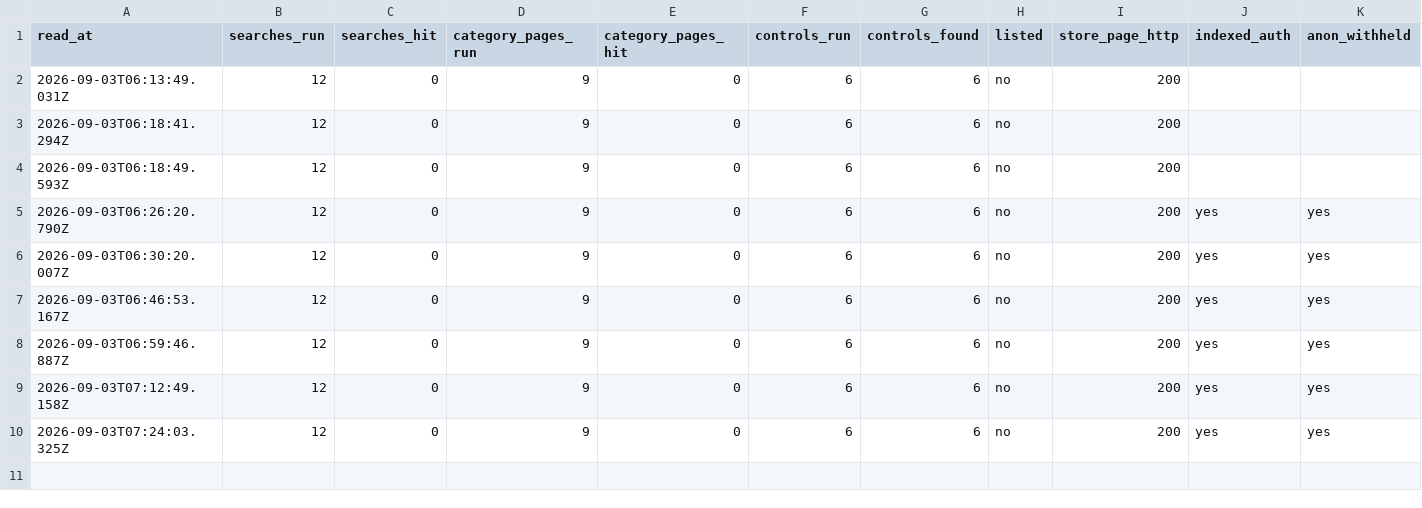
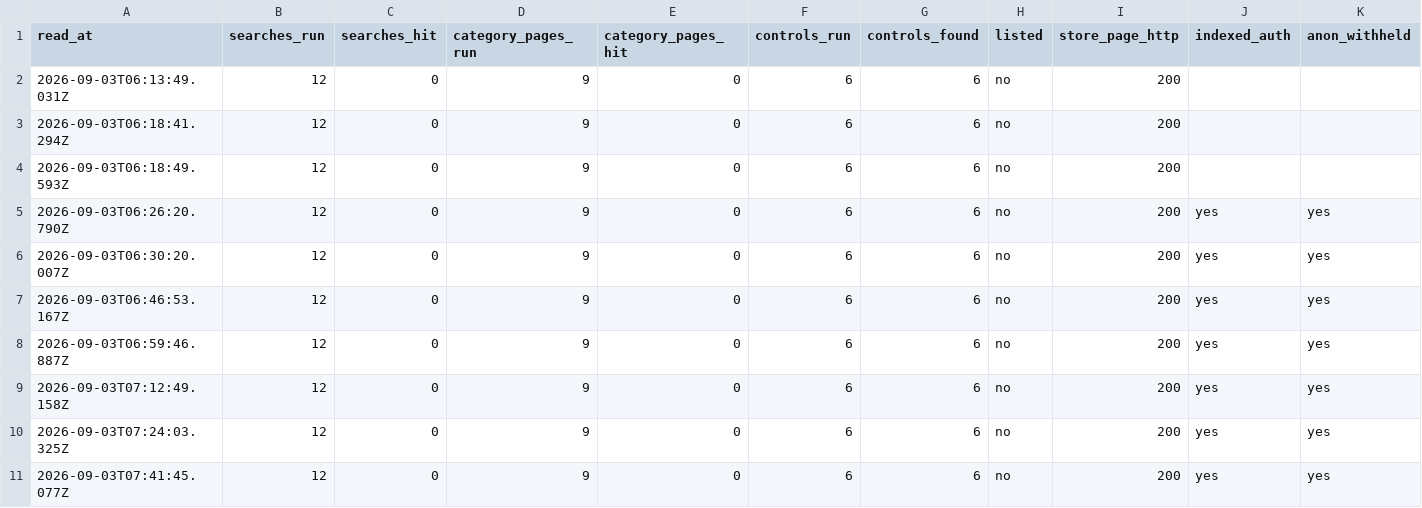
Before and after one commit to veresk06/open-ats-feed, a CSV file: data/store-presence.csv, drawn as a sheet; only a part is shown; rows hold the shown columns only; the diff names each change by its address in the sheet, - before the commit and + after, or states it on an @@ line.

```diff
--- a/data/store-presence.csv
+++ b/data/store-presence.csv
+row 11: 2026-09-03T07:41:45.077Z | 12 | 0 | 9 | 0 | 6 | 6 | no | 200 | yes | yes
```
Also changed, not shown: data/actor-telemetry.csv, 3 other files.
